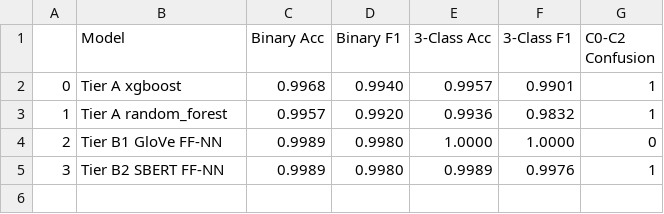
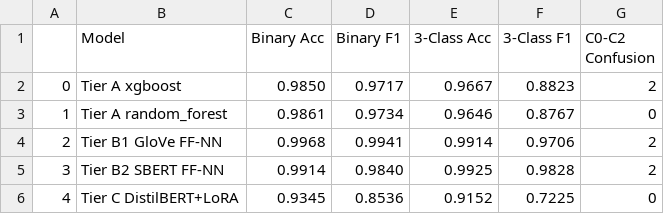
Before and after one commit to Venom150204/ghost-in-the-machine-, a CSV file: outputs/results/model_comparison.csv, drawn as a sheet.

Commit message:
Simplify checkpoint logic, code cleanup, update report with Round 2 results

```diff
--- a/outputs/results/model_comparison.csv
+++ b/outputs/results/model_comparison.csv
@@ -1,5 +1,6 @@
 ,Model,Binary Acc,Binary F1,3-Class Acc,3-Class F1,C0-C2 Confusion
-0,Tier A xgboost,0.9968,0.9940,0.9957,0.9901,1
-1,Tier A random_forest,0.9957,0.9920,0.9936,0.9832,1
-2,Tier B1 GloVe FF-NN,0.9989,0.9980,1.0000,1.0000,0
-3,Tier B2 SBERT FF-NN,0.9989,0.9980,0.9989,0.9976,1
+0,Tier A xgboost,0.9850,0.9717,0.9667,0.8823,2
+1,Tier A random_forest,0.9861,0.9734,0.9646,0.8767,0
+2,Tier B1 GloVe FF-NN,0.9968,0.9941,0.9914,0.9706,2
+3,Tier B2 SBERT FF-NN,0.9914,0.9840,0.9925,0.9828,2
+4,Tier C DistilBERT+LoRA,0.9345,0.8536,0.9152,0.7225,0
```
Also changed, not shown: 17 other files.
